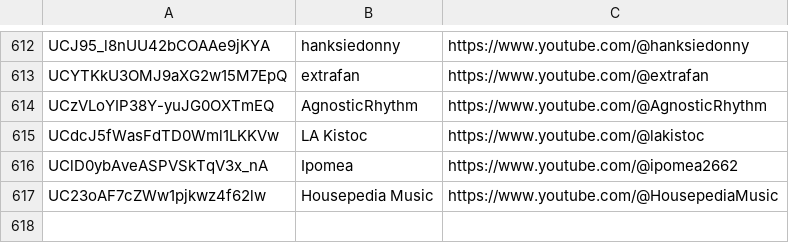
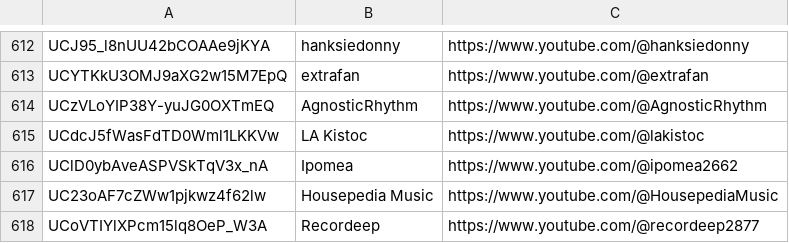
Before and after one commit to mirrorfm/data, a CSV file: youtube-channels.csv, drawn as a sheet; only a part is shown, gaps mark what is left out; the diff names each change by its address in the sheet, - before the commit and + after, or states it on an @@ line.

Commit message:
[channel] Recordeep (#115)

```diff
--- a/youtube-channels.csv
+++ b/youtube-channels.csv
+row 618: UCoVTIYlXPcm15lq8OeP_W3A | Recordeep | https://www.youtube.com/@recordeep2877
```
